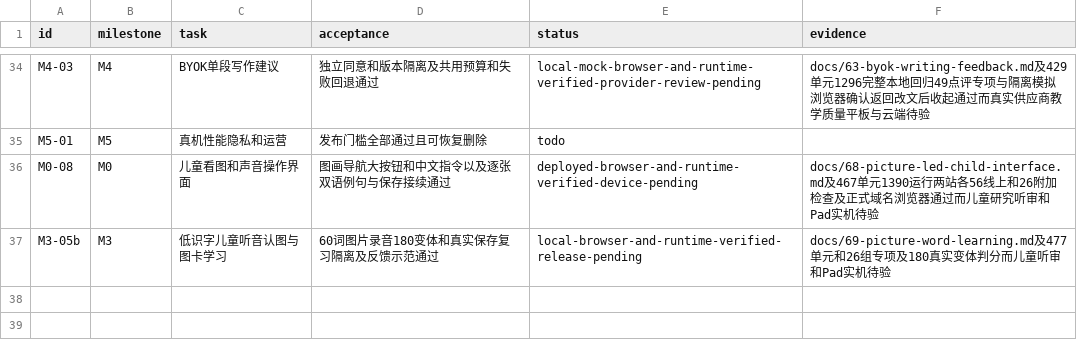
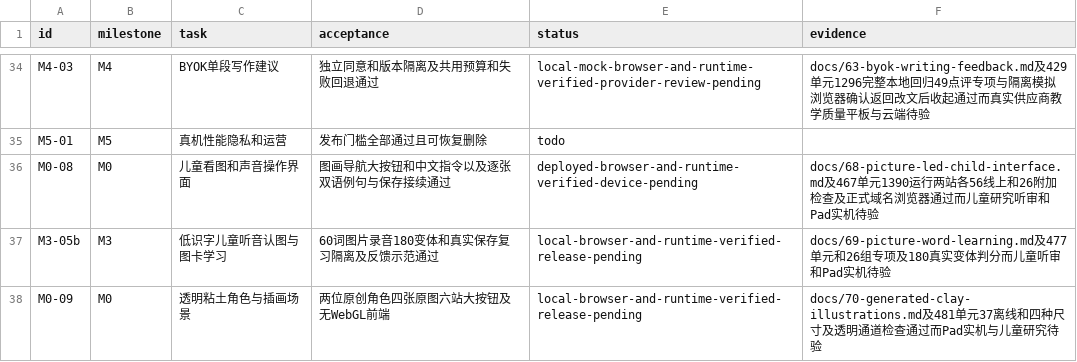
Before and after one commit to windssea/enStudy, a CSV file: docs/development/backlog.csv, drawn as a sheet; only a part is shown, gaps mark what is left out; the diff names each change by its address in the sheet, - before the commit and + after, or states it on an @@ line.

Commit message:
feat: replace runtime scenery with generated clay illustrations

```diff
--- a/docs/development/backlog.csv
+++ b/docs/development/backlog.csv
+row 38: M0-09 | M0 | 透明粘土角色与插画场景 | 两位原创角色四张原图六站大按钮及无WebGL前端 | local-browser-and-runtime-verified-release-pending | docs/70-generated-clay-illustrations.md及481单元37离线和四种尺寸及透明通道检查通过而Pad实机与儿童研究待验
```
Also changed, not shown: 44 other files.
